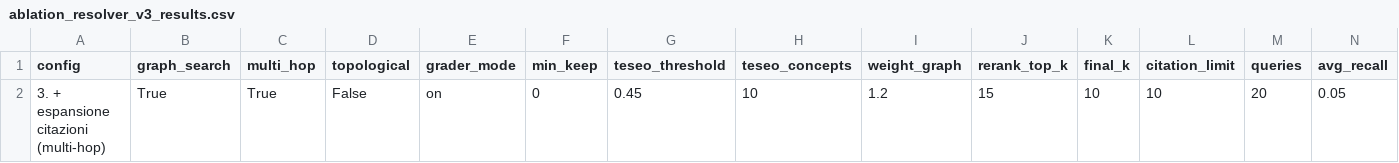
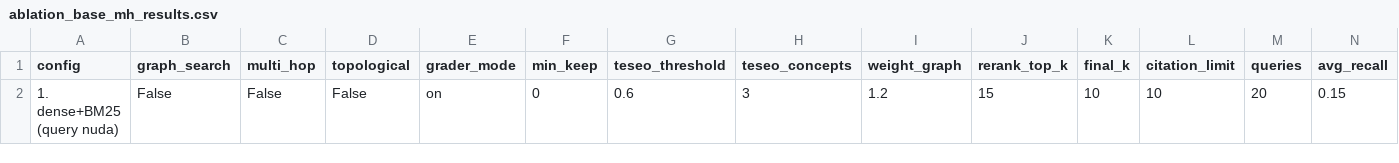
Before and after one commit to gabrielefuoco/legal-graph-rag, a CSV file: ablation_base_mh_results.csv (was ablation_resolver_v3_results.csv), drawn as a sheet; only a part is shown; removed rows and columns are numbered as before the commit, all else as after; rows hold the shown columns only; the diff names each change by its address in the sheet, - before the commit and + after, or states it on an @@ line.

Commit message:
Piano del benchmark finale, tabella dei risultati e diario tecnico

```diff
--- a/ablation_resolver_v3_results.csv
+++ b/ablation_base_mh_results.csv
-row 2: 3. + espansione citazioni (multi-hop) | True | True | False | on | 0 | 0.45 | 10 | 1.2 | 15 | 10 | 10 | 20 | 0.05
+row 2: 1. dense+BM25 (query nuda) | False | False | False | on | 0 | 0.6 | 3 | 1.2 | 15 | 10 | 10 | 20 | 0.15
```
Also changed, not shown: ablation_base_main_results.csv, ablation_final_mh_results.csv, 32 other files.
